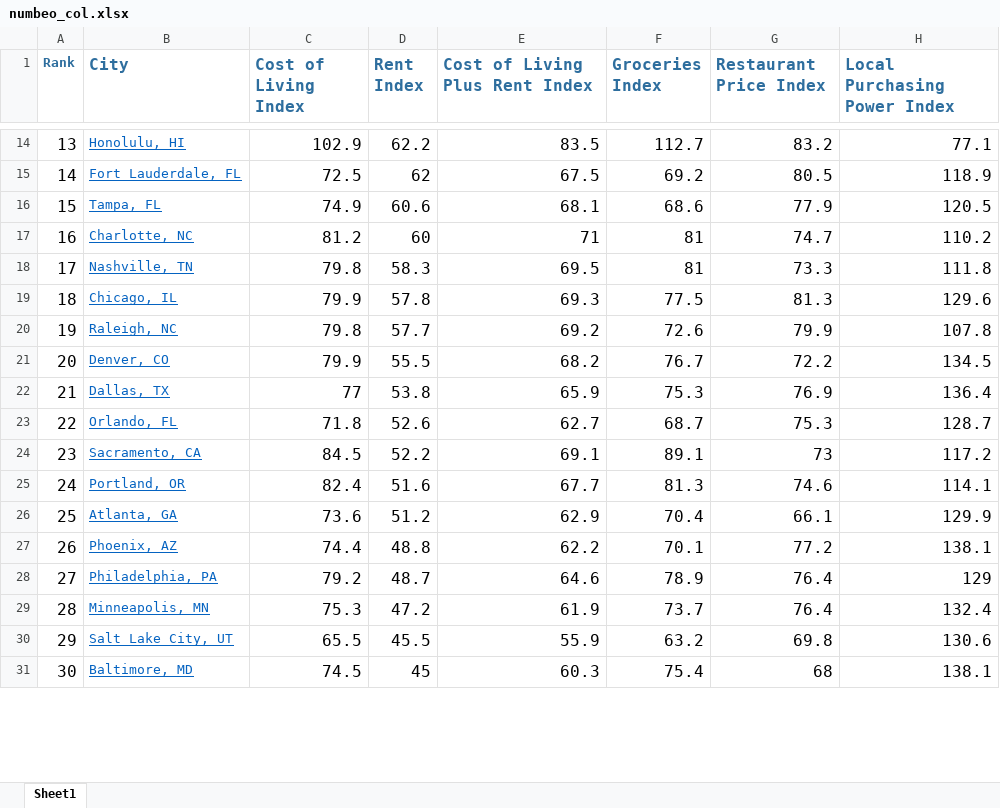
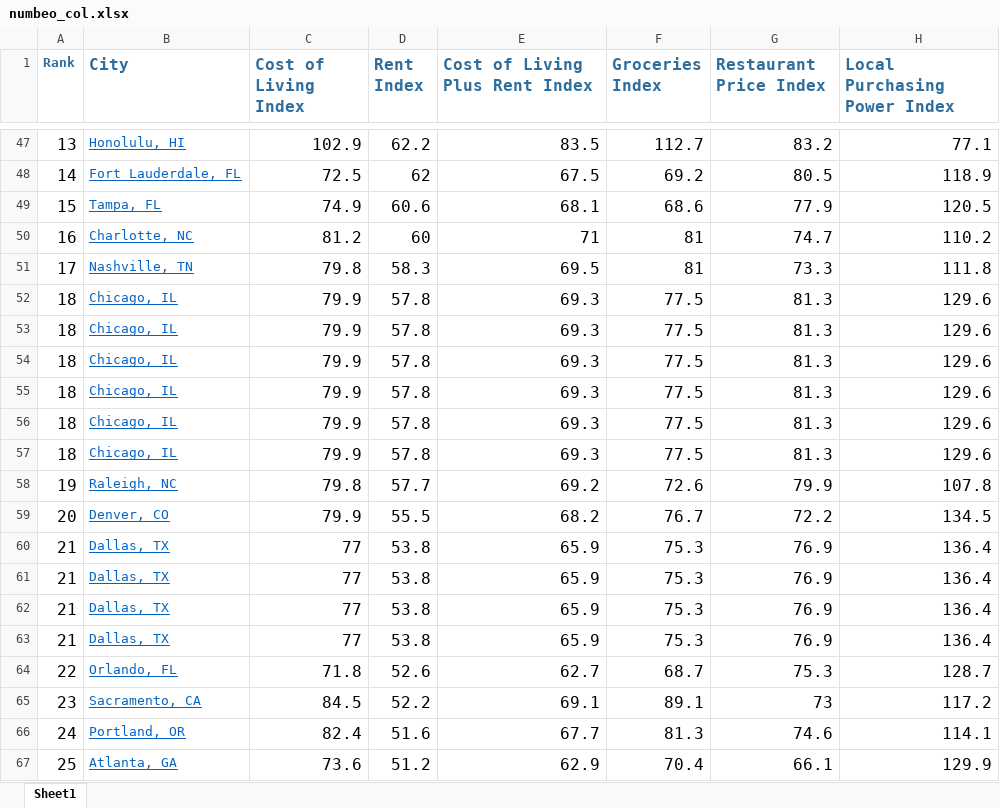
Before and after one commit to pallavi3t/budget-recommender, an Excel workbook: data/numbeo_col.xlsx, sheet Sheet1, drawn as a sheet; only a part is shown, gaps mark what is left out; the shorter side is filled out with more unchanged rows; values as stored, in another font and other column widths than the file's, no borders; the diff covers the shown part only; the diff names each change by its address in the sheet, - before the commit and + after, or states it on an @@ line.

```diff
--- a/data/numbeo_col.xlsx (sheet Sheet1)
+++ b/data/numbeo_col.xlsx (sheet Sheet1)
+row 53: 18 | Chicago, IL | 79.9 | 57.8 | 69.3 | 77.5 | 81.3 | 129.6
+row 54: 18 | Chicago, IL | 79.9 | 57.8 | 69.3 | 77.5 | 81.3 | 129.6
+row 55: 18 | Chicago, IL | 79.9 | 57.8 | 69.3 | 77.5 | 81.3 | 129.6
+row 56: 18 | Chicago, IL | 79.9 | 57.8 | 69.3 | 77.5 | 81.3 | 129.6
+row 57: 18 | Chicago, IL | 79.9 | 57.8 | 69.3 | 77.5 | 81.3 | 129.6
+row 60: 21 | Dallas, TX | 77 | 53.8 | 65.9 | 75.3 | 76.9 | 136.4
+row 61: 21 | Dallas, TX | 77 | 53.8 | 65.9 | 75.3 | 76.9 | 136.4
+row 62: 21 | Dallas, TX | 77 | 53.8 | 65.9 | 75.3 | 76.9 | 136.4
```
Also changed, not shown: 50 added rows and 1 edited cell elsewhere in this sheet, 2 other files.
